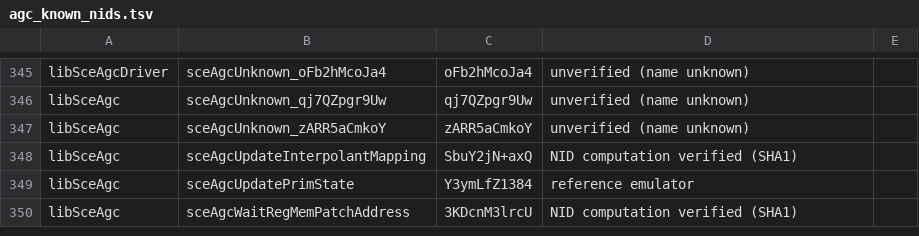
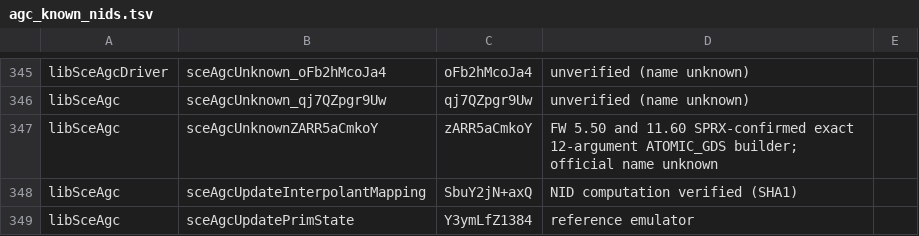
Before and after one commit to OpenAGC/OpenAGC, a TSV file: analysis/agc_known_nids.tsv, drawn as a sheet; only a part is shown, gaps mark what is left out; the shorter side is filled out with more unchanged rows.

Commit message:
Add exact versioned compatibility builders

```diff
--- a/analysis/agc_known_nids.tsv
+++ b/analysis/agc_known_nids.tsv
@@ -346,3 +346,3 @@ libSceAgcDriver	sceAgcUnknown_oFb2hMcoJa4	oFb2hMcoJa4	unverified (name unknown)
 libSceAgc	sceAgcUnknown_qj7QZpgr9Uw	qj7QZpgr9Uw	unverified (name unknown)
-libSceAgc	sceAgcUnknown_zARR5aCmkoY	zARR5aCmkoY	unverified (name unknown)
+libSceAgc	sceAgcUnknownZARR5aCmkoY	zARR5aCmkoY	FW 5.50 and 11.60 SPRX-confirmed exact 12-argument ATOMIC_GDS builder; official name unknown
 libSceAgc	sceAgcUpdateInterpolantMapping	SbuY2jN+axQ	NID computation verified (SHA1)
```
Also changed, not shown: analysis/agc_nids_version_variants.tsv, 6 other files.
